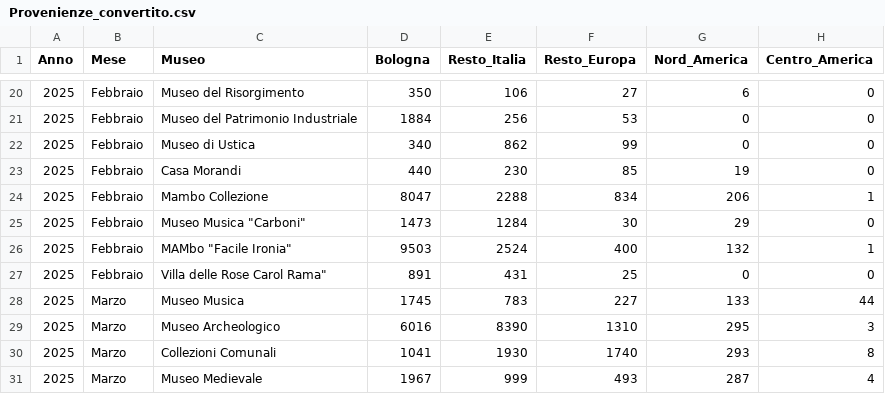
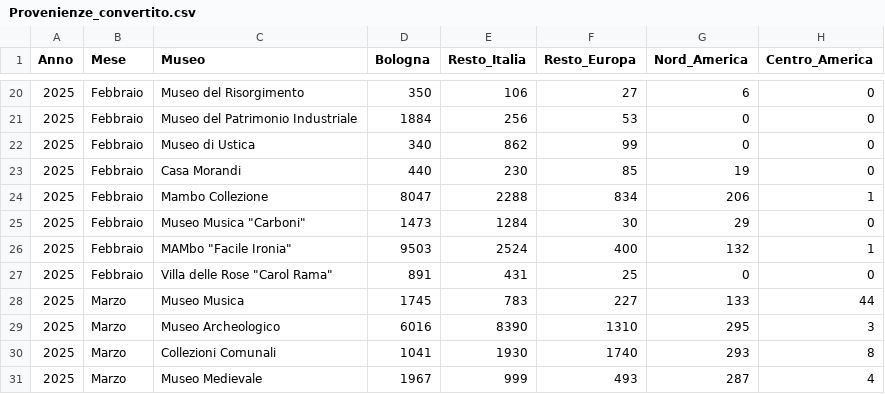
Before and after one commit to Lucab73/Dashboard-Musei, a CSV file: Provenienze_convertito.csv, drawn as a sheet; only a part is shown, gaps mark what is left out; the diff names each change by its address in the sheet, - before the commit and + after, or states it on an @@ line.

Commit message:
Update Provenienze_convertito.csv

```diff
--- a/Provenienze_convertito.csv
+++ b/Provenienze_convertito.csv
-C27 (Museo): Villa delle Rose Carol Rama"
+C27 (Museo): Villa delle Rose "Carol Rama"
```
